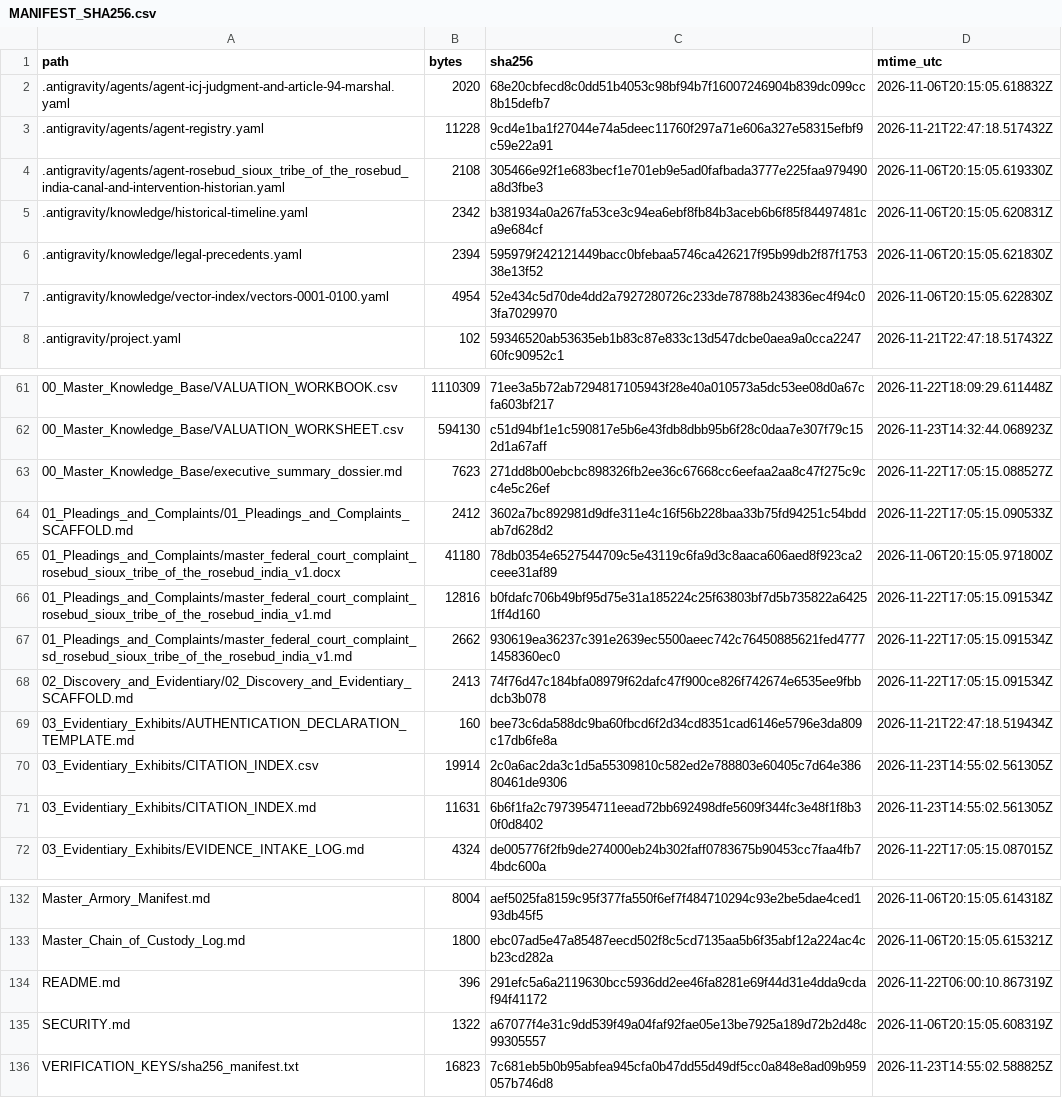
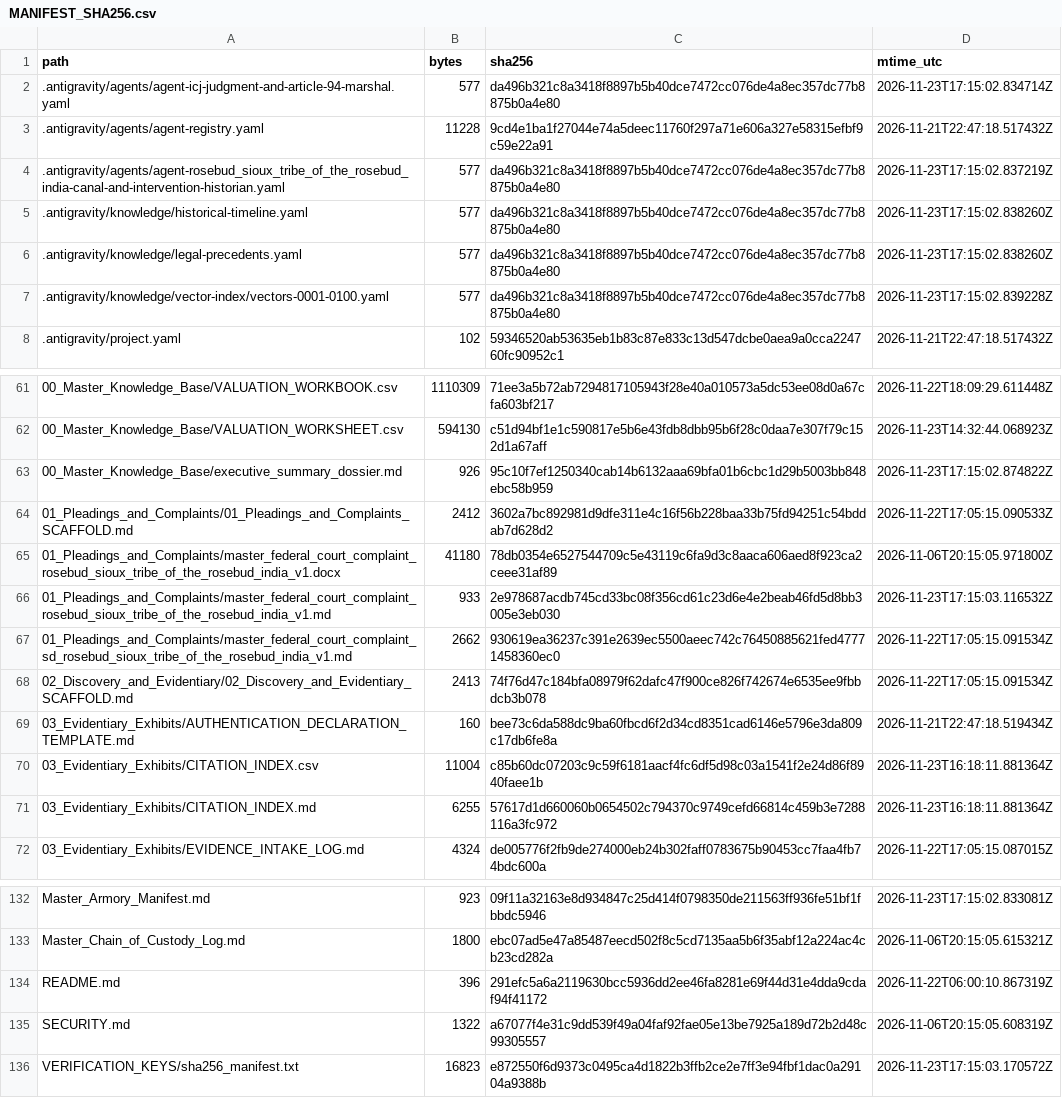
Before and after one commit to GlobalRestitutionAlliance/turtle-island-us-sd-rosebud-sioux-tribe-of-the-rosebud-india-master-litigation, a CSV file: 99_Archives_and_Manifests/MANIFEST_SHA256.csv, drawn as a sheet; only a part is shown, gaps mark what is left out; the diff covers the shown part only; the diff names each change by its address in the sheet, - before the commit and + after, or states it on an @@ line.

```diff
--- a/99_Archives_and_Manifests/MANIFEST_SHA256.csv
+++ b/99_Archives_and_Manifests/MANIFEST_SHA256.csv
-B2 (bytes): 2020
+B2 (bytes): 577
-C2 (sha256): 68e20cbfecd8c0dd51b4053c98bf94b7f16007246904b839dc099cc8b15defb7
+C2 (sha256): da496b321c8a3418f8897b5b40dce7472cc076de4a8ec357dc77b8875b0a4e80
-D2 (mtime_utc): 2026-11-06T20:15:05.618832Z
+D2 (mtime_utc): 2026-11-23T17:15:02.834714Z
-B4 (bytes): 2108
+B4 (bytes): 577
-C4 (sha256): 305466e92f1e683becf1e701eb9e5ad0fafbada3777e225faa979490a8d3fbe3
+C4 (sha256): da496b321c8a3418f8897b5b40dce7472cc076de4a8ec357dc77b8875b0a4e80
-D4 (mtime_utc): 2026-11-06T20:15:05.619330Z
+D4 (mtime_utc): 2026-11-23T17:15:02.837219Z
-B5 (bytes): 2342
+B5 (bytes): 577
-C5 (sha256): b381934a0a267fa53ce3c94ea6ebf8fb84b3aceb6b6f85f84497481ca9e684cf
+C5 (sha256): da496b321c8a3418f8897b5b40dce7472cc076de4a8ec357dc77b8875b0a4e80
-D5 (mtime_utc): 2026-11-06T20:15:05.620831Z
+D5 (mtime_utc): 2026-11-23T17:15:02.838260Z
-B6 (bytes): 2394
+B6 (bytes): 577
-C6 (sha256): 595979f242121449bacc0bfebaa5746ca426217f95b99db2f87f175338e13f52
+C6 (sha256): da496b321c8a3418f8897b5b40dce7472cc076de4a8ec357dc77b8875b0a4e80
-D6 (mtime_utc): 2026-11-06T20:15:05.621830Z
+D6 (mtime_utc): 2026-11-23T17:15:02.838260Z
-B7 (bytes): 4954
+B7 (bytes): 577
-C7 (sha256): 52e434c5d70de4dd2a7927280726c233de78788b243836ec4f94c03fa7029970
+C7 (sha256): da496b321c8a3418f8897b5b40dce7472cc076de4a8ec357dc77b8875b0a4e80
-D7 (mtime_utc): 2026-11-06T20:15:05.622830Z
+D7 (mtime_utc): 2026-11-23T17:15:02.839228Z
-B63 (bytes): 7623
+B63 (bytes): 926
-C63 (sha256): 271dd8b00ebcbc898326fb2ee36c67668cc6eefaa2aa8c47f275c9cc4e5c26ef
+C63 (sha256): 95c10f7ef1250340cab14b6132aaa69bfa01b6cbc1d29b5003bb848ebc58b959
-D63 (mtime_utc): 2026-11-22T17:05:15.088527Z
+D63 (mtime_utc): 2026-11-23T17:15:02.874822Z
-B66 (bytes): 12816
+B66 (bytes): 933
-C66 (sha256): b0fdafc706b49bf95d75e31a185224c25f63803bf7d5b735822a64251ff4d160
+C66 (sha256): 2e978687acdb745cd33bc08f356cd61c23d6e4e2beab46fd5d8bb3005e3eb030
-D66 (mtime_utc): 2026-11-22T17:05:15.091534Z
+D66 (mtime_utc): 2026-11-23T17:15:03.116532Z
-B70 (bytes): 19914
+B70 (bytes): 11004
-C70 (sha256): 2c0a6ac2da3c1d5a55309810c582ed2e788803e60405c7d64e38680461de9306
+C70 (sha256): c85b60dc07203c9c59f6181aacf4fc6df5d98c03a1541f2e24d86f8940faee1b
-D70:D71 (mtime_utc): 2026-11-23T14:55:02.561305Z
+D70:D71 (mtime_utc): 2026-11-23T16:18:11.881364Z
-B71 (bytes): 11631
+B71 (bytes): 6255
-C71 (sha256): 6b6f1fa2c7973954711eead72bb692498dfe5609f344fc3e48f1f8b30f0d8402
+C71 (sha256): 57617d1d660060b0654502c794370c9749cefd66814c459b3e7288116a3fc972
-B132 (bytes): 8004
+B132 (bytes): 923
-C132 (sha256): aef5025fa8159c95f377fa550f6ef7f484710294c93e2be5dae4ced193db45f5
+C132 (sha256): 09f11a32163e8d934847c25d414f0798350de211563ff936fe51bf1fbbdc5946
-D132 (mtime_utc): 2026-11-06T20:15:05.614318Z
+D132 (mtime_utc): 2026-11-23T17:15:02.833081Z
-C136 (sha256): 7c681eb5b0b95abfea945cfa0b47dd55d49df5cc0a848e8ad09b959057b746d8
+C136 (sha256): e872550f6d9373c0495ca4d1822b3ffb2ce2e7ff3e94fbf1dac0a29104a9388b
-D136 (mtime_utc): 2026-11-23T14:55:02.588825Z
+D136 (mtime_utc): 2026-11-23T17:15:03.170572Z
```
Also changed, not shown: 47 edited cells elsewhere in this file, 26 other files.
